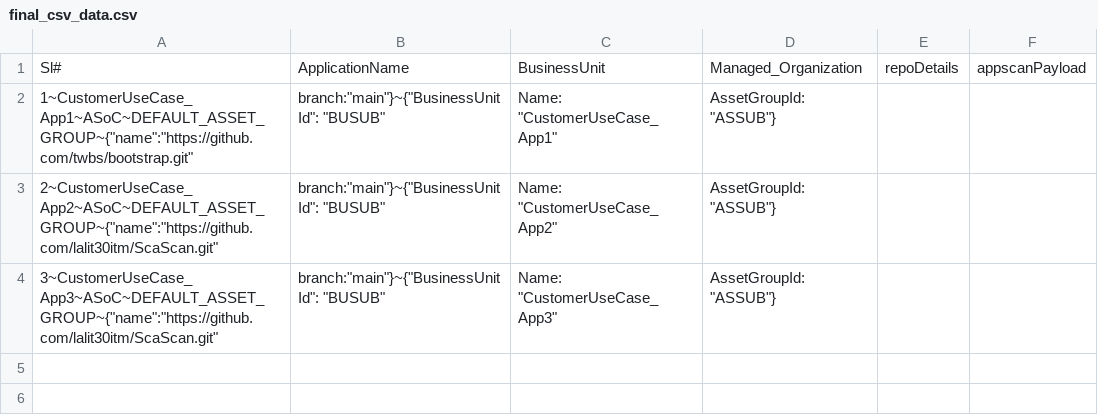
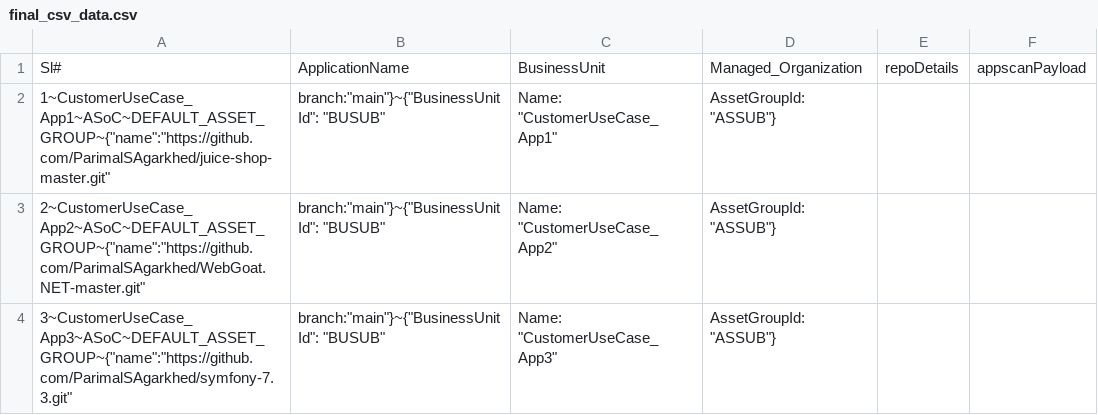
Before and after one commit to ParimalSAgarkhed/CustomerUseCase, a CSV file: final_csv_data.csv, drawn as a sheet.

Commit message:
Update final_csv_data.csv

```diff
--- a/final_csv_data.csv
+++ b/final_csv_data.csv
@@ -1,4 +1,4 @@
 Sl#,ApplicationName,BusinessUnit,Managed_Organization,repoDetails,appscanPayload
-1~CustomerUseCase_App1~ASoC~DEFAULT_ASSET_GROUP~{"name":"https://github.com/twbs/bootstrap.git", "branch":"main"}~{"BusinessUnitId": "BUSUB","Name": "CustomerUseCase_App1","AssetGroupId": "ASSUB"}
-2~CustomerUseCase_App2~ASoC~DEFAULT_ASSET_GROUP~{"name":"https://github.com/lalit30itm/ScaScan.git", "branch":"main"}~{"BusinessUnitId": "BUSUB","Name": "CustomerUseCase_App2","AssetGroupId": "ASSUB"}
-3~CustomerUseCase_App3~ASoC~DEFAULT_ASSET_GROUP~{"name":"https://github.com/lalit30itm/ScaScan.git", "branch":"main"}~{"BusinessUnitId": "BUSUB","Name": "CustomerUseCase_App3","AssetGroupId": "ASSUB"}
+1~CustomerUseCase_App1~ASoC~DEFAULT_ASSET_GROUP~{"name":"https://github.com/ParimalSAgarkhed/juice-shop-master.git", "branch":"main"}~{"BusinessUnitId": "BUSUB","Name": "CustomerUseCase_App1","AssetGroupId": "ASSUB"}
+2~CustomerUseCase_App2~ASoC~DEFAULT_ASSET_GROUP~{"name":"https://github.com/ParimalSAgarkhed/WebGoat.NET-master.git", "branch":"main"}~{"BusinessUnitId": "BUSUB","Name": "CustomerUseCase_App2","AssetGroupId": "ASSUB"}
+3~CustomerUseCase_App3~ASoC~DEFAULT_ASSET_GROUP~{"name":"https://github.com/ParimalSAgarkhed/symfony-7.3.git", "branch":"main"}~{"BusinessUnitId": "BUSUB","Name": "CustomerUseCase_App3","AssetGroupId": "ASSUB"}
```
